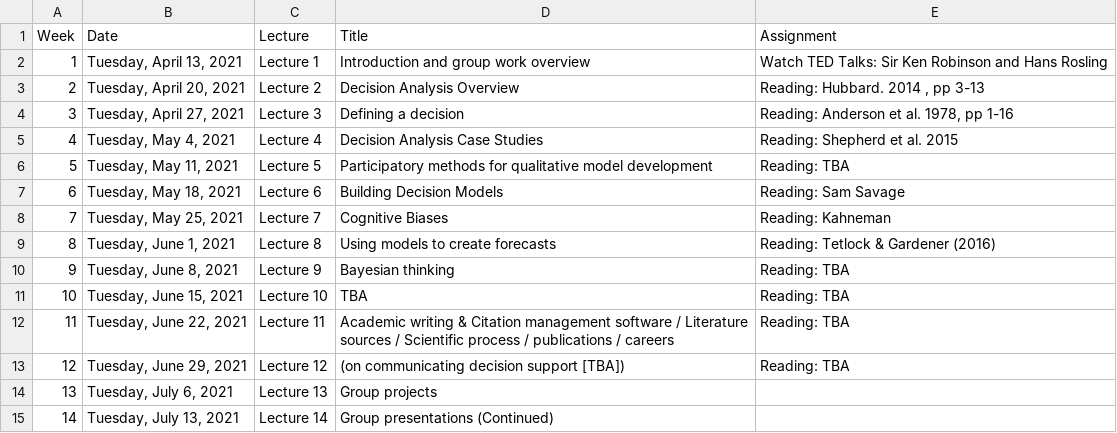
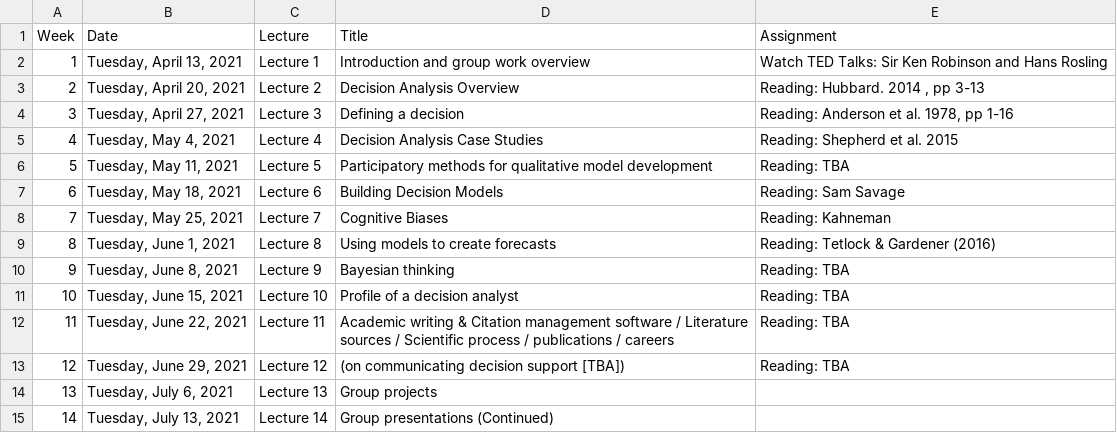
Before and after one commit to CWWhitney/Decision_Analysis_Course, a CSV file: lecture_schedule.csv, drawn as a sheet.

Commit message:
Add 'Profile of a decision analyst' to the lecture series

```diff
--- a/lecture_schedule.csv
+++ b/lecture_schedule.csv
@@ -10,3 +10,3 @@ Week ,Date,Lecture,Title,Assignment
 9,"Tuesday, June 8, 2021",Lecture 9,Bayesian thinking,Reading: TBA
-10,"Tuesday, June 15, 2021",Lecture 10,TBA,Reading: TBA
+10,"Tuesday, June 15, 2021",Lecture 10,Profile of a decision analyst,Reading: TBA
 11,"Tuesday, June 22, 2021",Lecture 11,Academic writing & Citation management software / Literature sources / Scientific process / publications / careers ,Reading: TBA
```
